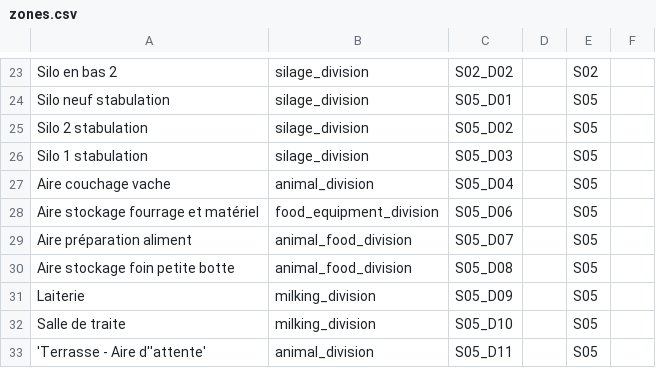
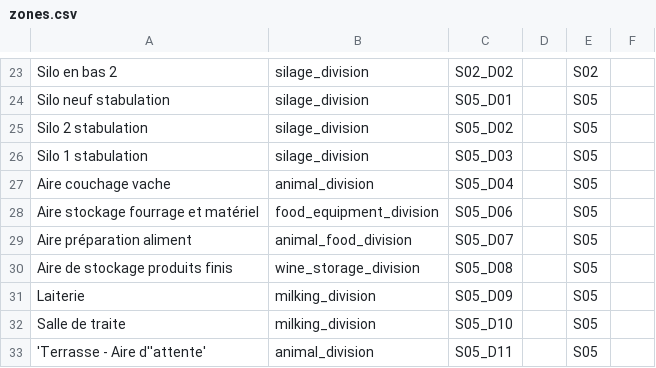
Before and after one commit to ekylibre/ekylibre, a CSV file: db/first_runs/demo/alamano/zones.csv, drawn as a sheet; only a part is shown, gaps mark what is left out.

Commit message:
update wine manipulation and bottling registries and linked nomenclatures

```diff
--- a/db/first_runs/demo/alamano/zones.csv
+++ b/db/first_runs/demo/alamano/zones.csv
@@ -29,3 +29,3 @@ Aire stockage fourrage et matériel,food_equipment_division,S05_D06,,S05,
 Aire préparation aliment,animal_food_division,S05_D07,,S05,
-Aire stockage foin petite botte,animal_food_division,S05_D08,,S05,
+Aire de stockage produits finis,wine_storage_division,S05_D08,,S05,
 Laiterie,milking_division,S05_D09,,S05,
```
Also changed, not shown: 12 other files.
